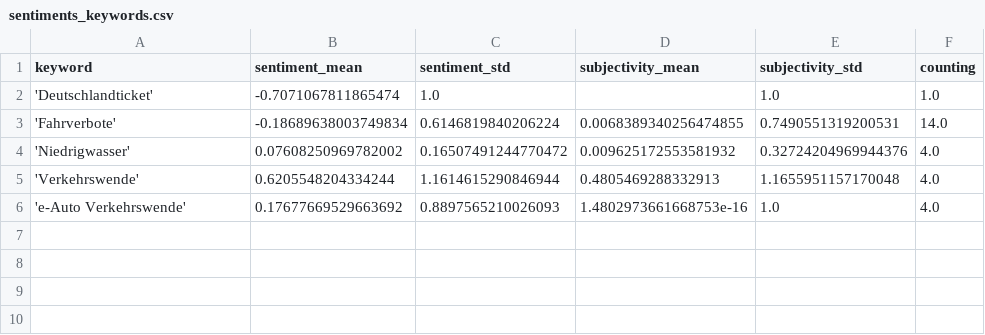
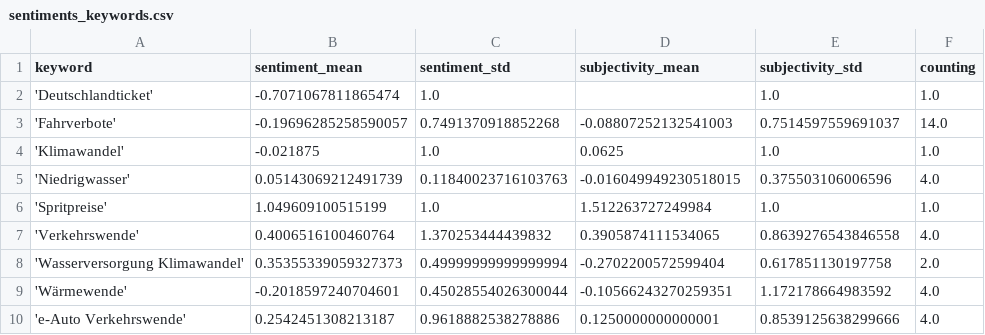
Before and after one commit to bennysch-news/mobilityIsComing, a CSV file: csv/sentiments_keywords.csv, drawn as a sheet.

```diff
--- a/csv/sentiments_keywords.csv
+++ b/csv/sentiments_keywords.csv
@@ -2,5 +2,9 @@ keyword,sentiment_mean,sentiment_std,subjectivity_mean,subjectivity_std,counting
 'Deutschlandticket',-0.7071067811865474,1.0,,1.0,1.0
-'Fahrverbote',-0.18689638003749834,0.6146819840206224,0.0068389340256474855,0.7490551319200531,14.0
-'Niedrigwasser',0.07608250969782002,0.16507491244770472,0.009625172553581932,0.32724204969944376,4.0
-'Verkehrswende',0.6205548204334244,1.1614615290846944,0.4805469288332913,1.1655951157170048,4.0
-'e-Auto Verkehrswende',0.17677669529663692,0.8897565210026093,1.4802973661668753e-16,1.0,4.0
+'Fahrverbote',-0.19696285258590057,0.7491370918852268,-0.08807252132541003,0.7514597559691037,14.0
+'Klimawandel',-0.021875,1.0,0.0625,1.0,1.0
+'Niedrigwasser',0.05143069212491739,0.11840023716103763,-0.016049949230518015,0.375503106006596,4.0
+'Spritpreise',1.049609100515199,1.0,1.512263727249984,1.0,1.0
+'Verkehrswende',0.4006516100460764,1.370253444439832,0.3905874111534065,0.8639276543846558,4.0
+'Wasserversorgung Klimawandel',0.35355339059327373,0.49999999999999994,-0.2702200572599404,0.617851130197758,2.0
+'Wärmewende',-0.2018597240704601,0.45028554026300044,-0.10566243270259351,1.172178664983592,4.0
+'e-Auto Verkehrswende',0.2542451308213187,0.9618882538278886,0.1250000000000001,0.8539125638299666,4.0
```
Also changed, not shown: csv/sentiments_days.csv, csv/sentiments_locations.csv, 6 other files.
